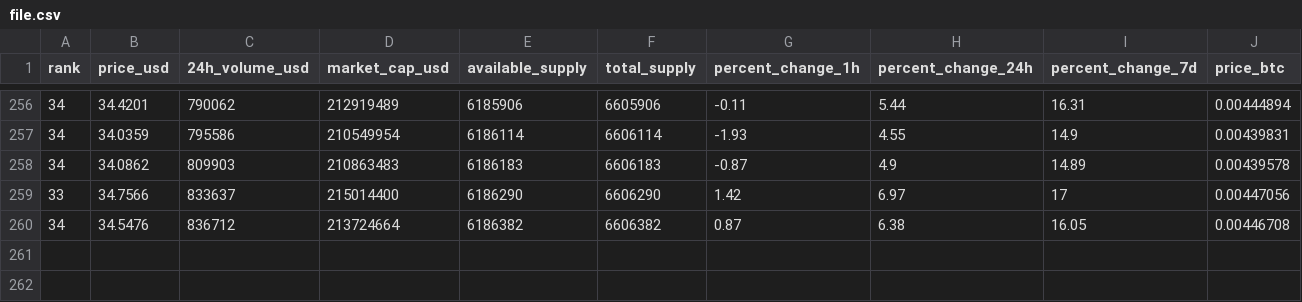
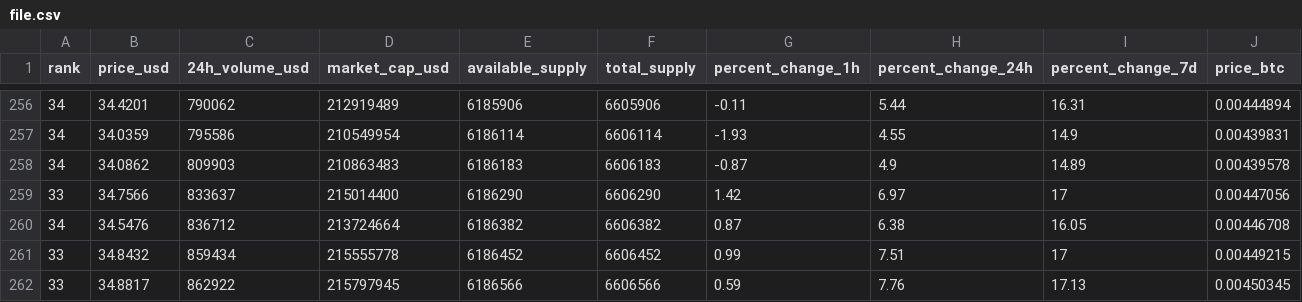
Before and after one commit to getset0/api_cryptocurrency, a CSV file: file.csv, drawn as a sheet; only a part is shown, gaps mark what is left out.

```diff
--- a/file.csv
+++ b/file.csv
@@ -260 +260,3 @@
 34	34.5476	836712	213724664	6186382	6606382	0.87	6.38	16.05	0.00446708
+33	34.8432	859434	215555778	6186452	6606452	0.99	7.51	17	0.00449215
+33	34.8817	862922	215797945	6186566	6606566	0.59	7.76	17.13	0.00450345
```
Also changed, not shown: 3 other files.
